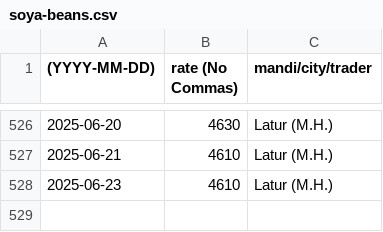
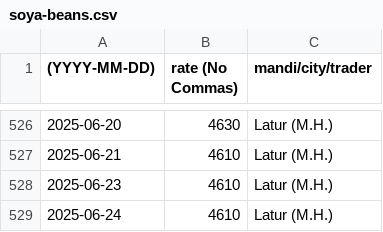
Before and after one commit to khoj-app/news, a CSV file: static/rates/soya-beans.csv, drawn as a sheet; only a part is shown, gaps mark what is left out; the diff names each change by its address in the sheet, - before the commit and + after, or states it on an @@ line.

Commit message:
Update soya-beans.csv

```diff
--- a/static/rates/soya-beans.csv
+++ b/static/rates/soya-beans.csv
+row 529: 2025-06-24 | 4610 | Latur (M.H.)
```
